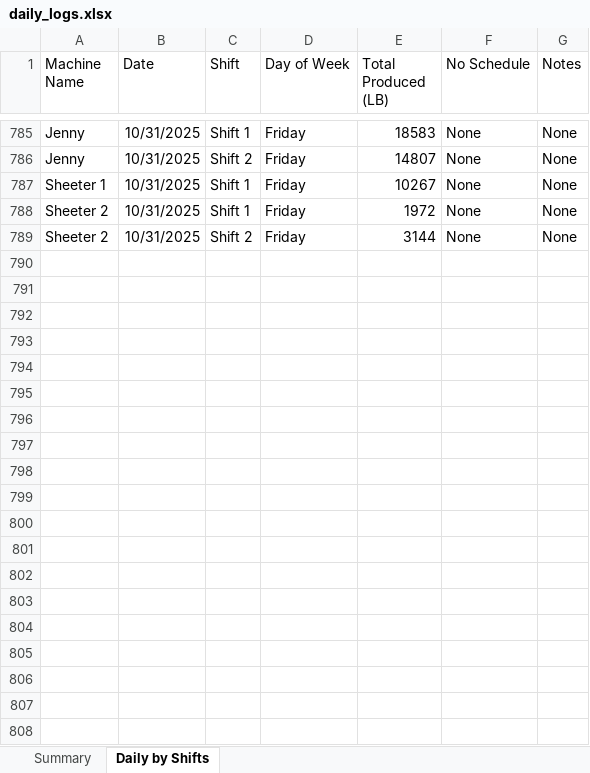
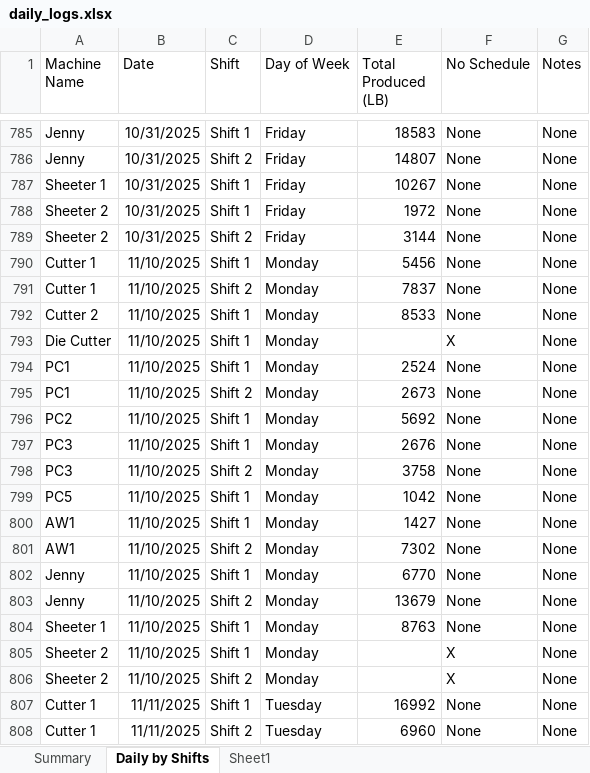
Before and after one commit to dshao-komar/streamlit, an Excel workbook: data/daily_logs.xlsx, sheet Daily by Shifts, drawn as a sheet; only a part is shown, gaps mark what is left out; values as stored, in another font and other column widths than the file's, no borders; the diff covers the shown part only; the diff names each change by its address in the sheet, - before the commit and + after, or states it on an @@ line.

Commit message:
updated for week of 11-10 to 11-14

```diff
--- a/data/daily_logs.xlsx (sheet Daily by Shifts)
+++ b/data/daily_logs.xlsx (sheet Daily by Shifts)
+sheet tab: Sheet1
+row 790: Cutter 1 | 11/10/2025 | Shift 1 | Monday | 5456 | None | None
+row 791: Cutter 1 | 11/10/2025 | Shift 2 | Monday | 7837 | None | None
+row 792: Cutter 2 | 11/10/2025 | Shift 1 | Monday | 8533 | None | None
+row 793: Die Cutter | 11/10/2025 | Shift 1 | Monday |  | X | None
+row 794: PC1 | 11/10/2025 | Shift 1 | Monday | 2524 | None | None
+row 795: PC1 | 11/10/2025 | Shift 2 | Monday | 2673 | None | None
+row 796: PC2 | 11/10/2025 | Shift 1 | Monday | 5692 | None | None
+row 797: PC3 | 11/10/2025 | Shift 1 | Monday | 2676 | None | None
+row 798: PC3 | 11/10/2025 | Shift 2 | Monday | 3758 | None | None
+row 799: PC5 | 11/10/2025 | Shift 1 | Monday | 1042 | None | None
+row 800: AW1 | 11/10/2025 | Shift 1 | Monday | 1427 | None | None
+row 801: AW1 | 11/10/2025 | Shift 2 | Monday | 7302 | None | None
+row 802: Jenny | 11/10/2025 | Shift 1 | Monday | 6770 | None | None
+row 803: Jenny | 11/10/2025 | Shift 2 | Monday | 13679 | None | None
+row 804: Sheeter 1 | 11/10/2025 | Shift 1 | Monday | 8763 | None | None
+row 805: Sheeter 2 | 11/10/2025 | Shift 1 | Monday |  | X | None
+row 806: Sheeter 2 | 11/10/2025 | Shift 2 | Monday |  | X | None
+row 807: Cutter 1 | 11/11/2025 | Shift 1 | Tuesday | 16992 | None | None
+row 808: Cutter 1 | 11/11/2025 | Shift 2 | Tuesday | 6960 | None | None
```
Also changed, not shown: 66 added rows elsewhere in this sheet, data/September Averages.xlsx.
